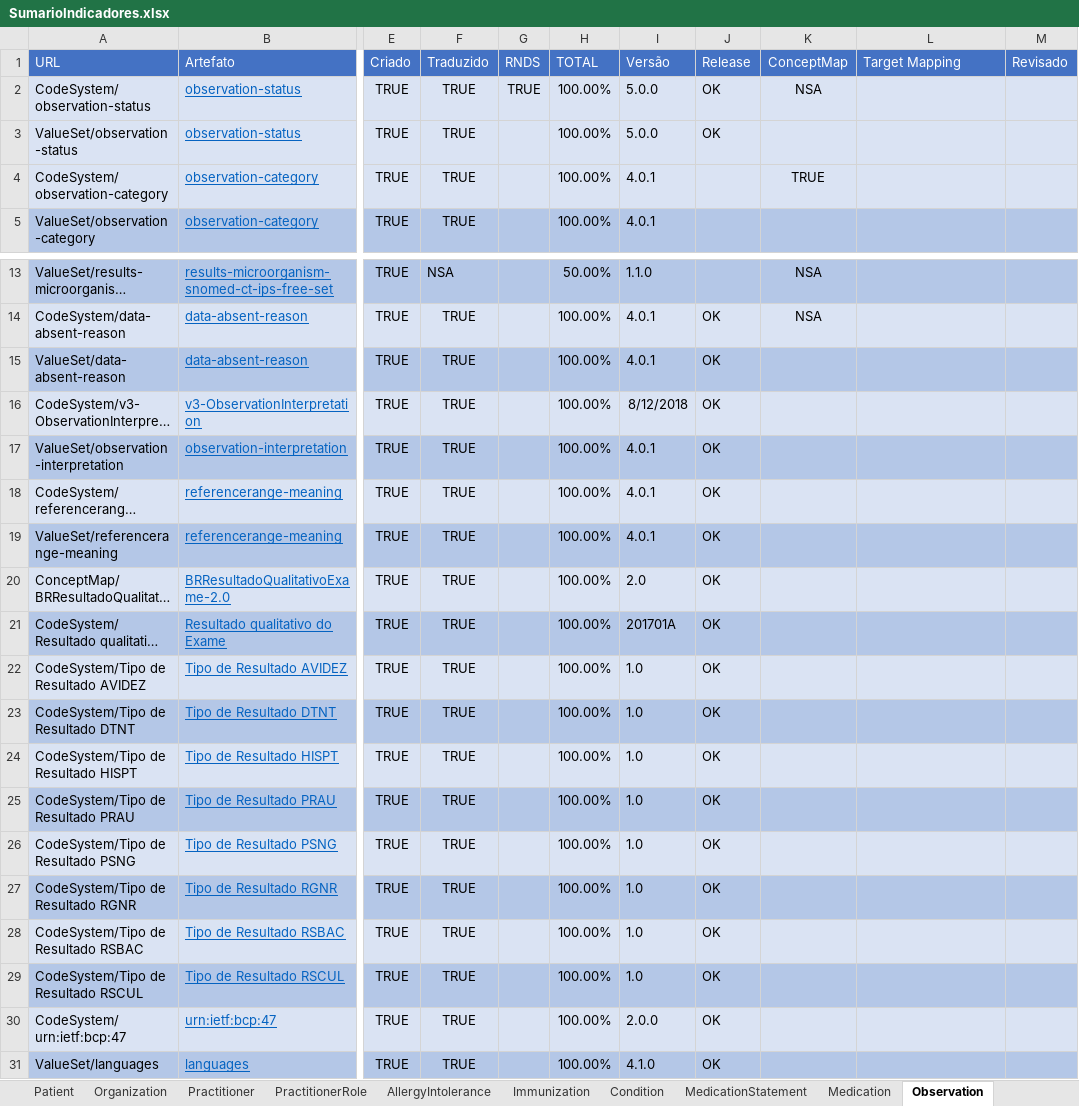
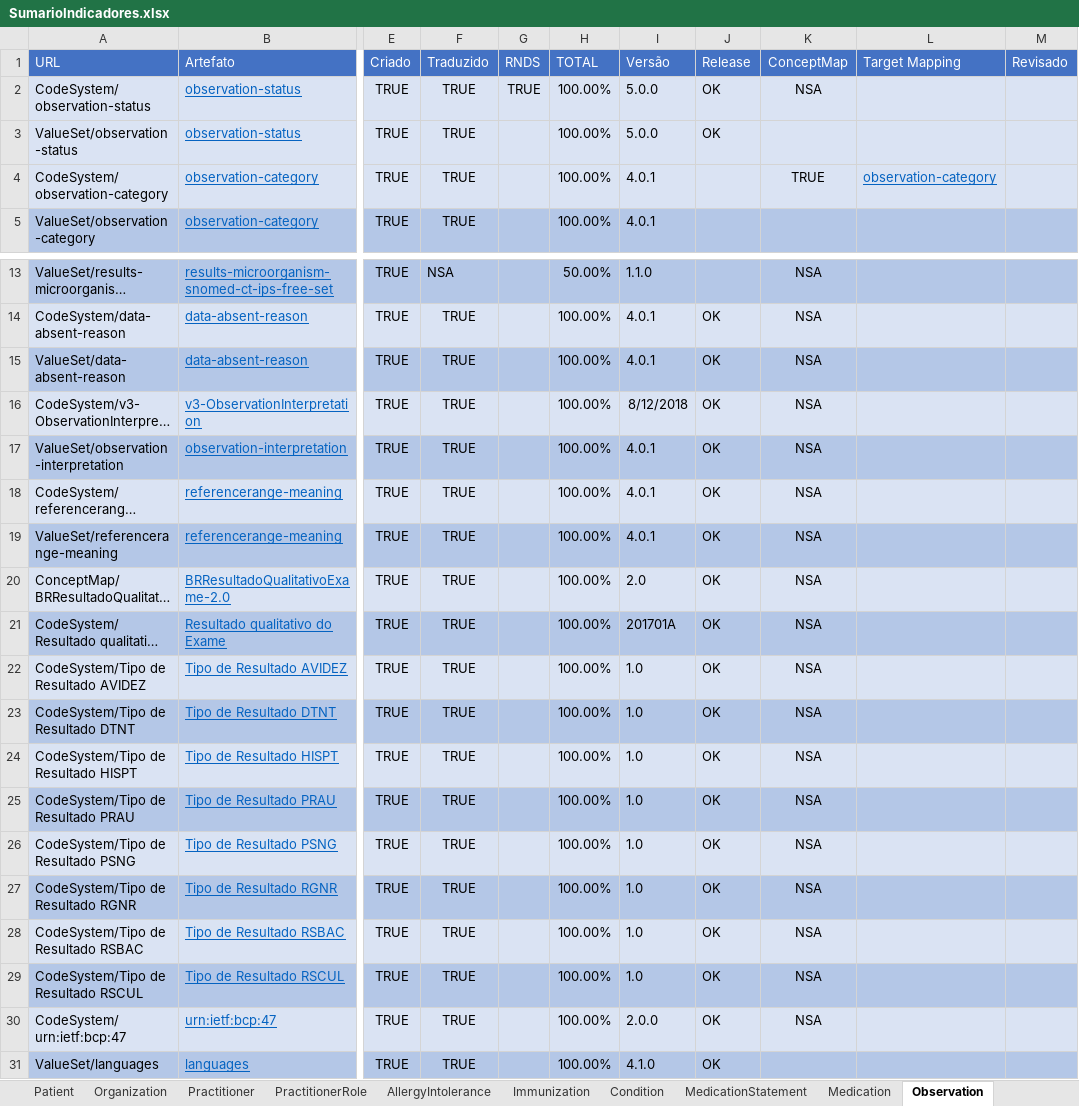
Before and after one commit to moaassis/https-git-codecommit.sa-east-1.amazonaws.com-v1-repos-ips-brasil-documentos, an Excel workbook: Gestão do Projeto/Indicadores/SumarioIndicadores.xlsx, sheet Observation, drawn as a sheet; only a part is shown, gaps mark what is left out; long unchanged cells end in …; values as stored, in another font and other column widths than the file's, no borders; the diff names each change by its address in the sheet, - before the commit and + after, or states it on an @@ line.

Commit message:
Update SumarioIndicadores.xlsx

```diff
--- a/Gestão do Projeto/Indicadores/SumarioIndicadores.xlsx (sheet Observation)
+++ b/Gestão do Projeto/Indicadores/SumarioIndicadores.xlsx (sheet Observation)
-L4 (Target Mapping): (empty)
+L4 (Target Mapping): observation-category
-K15:K30 (ConceptMap): (empty)
+K15:K30 (ConceptMap): NSA
```
